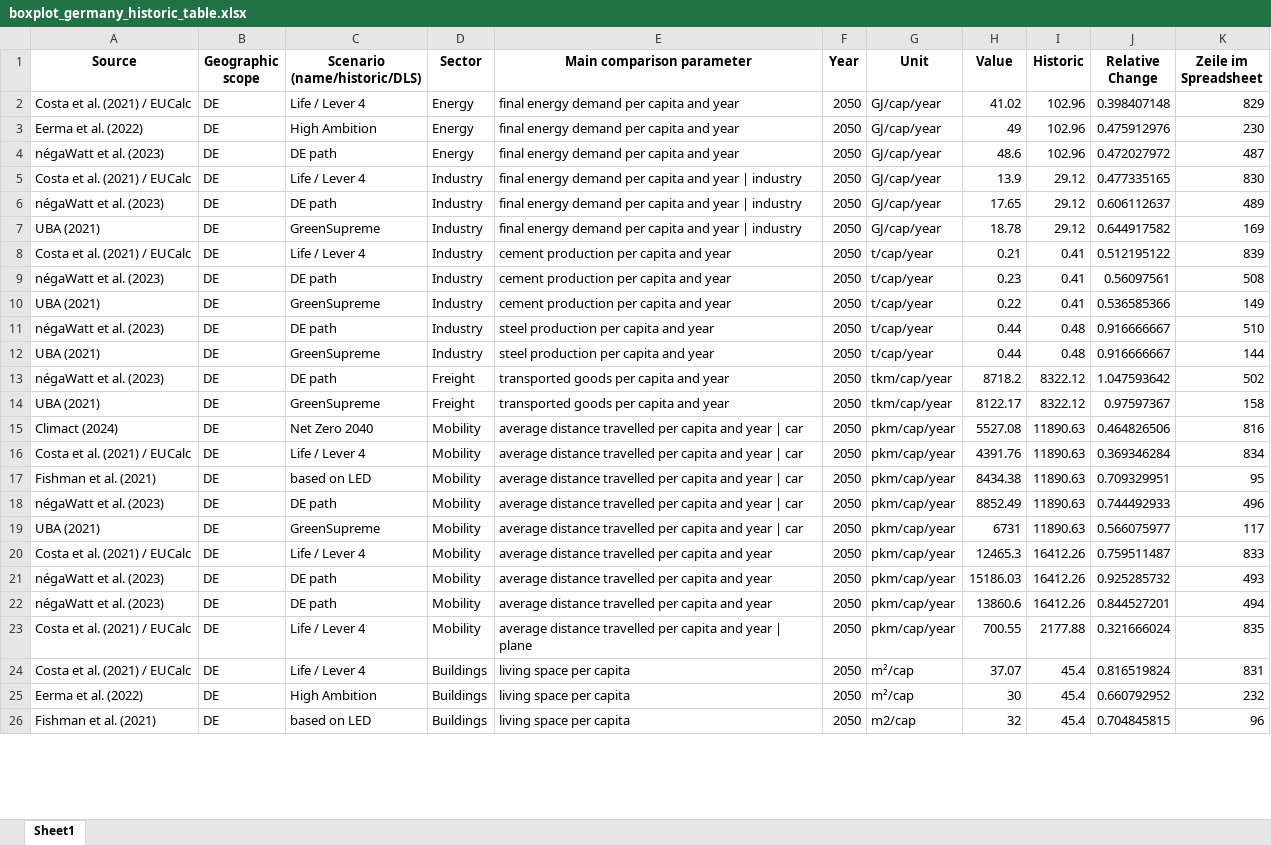
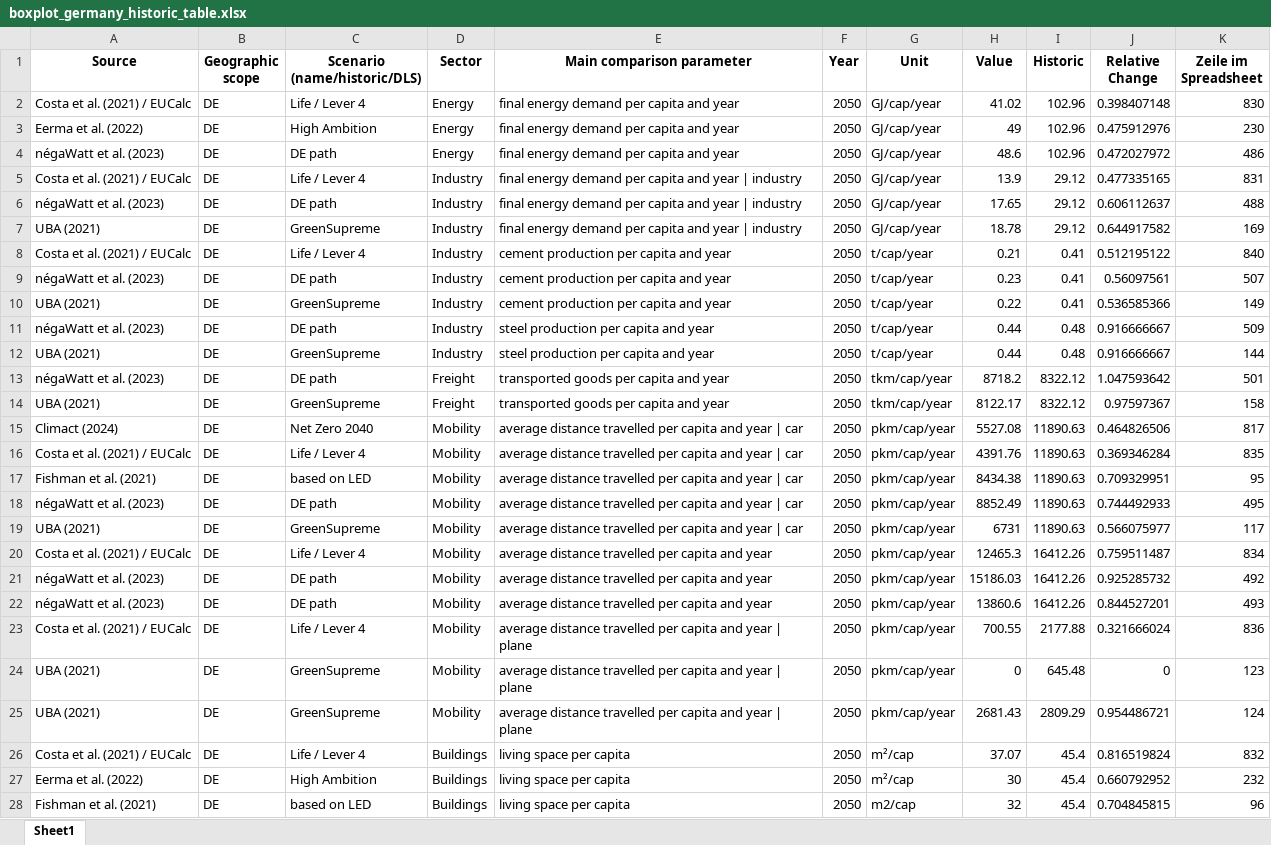
Before and after one commit to celia-burghardt/SufficiencyIndicators_Scenarios, an Excel workbook: output/boxplot_germany_historic_table.xlsx, sheet Sheet1, drawn as a sheet; only a part is shown; values as stored, in another font and other column widths than the file's, no borders; addresses are those after the commit; the diff covers the shown part only; the diff names each change by its address in the sheet, - before the commit and + after, or states it on an @@ line.

```diff
--- a/output/boxplot_germany_historic_table.xlsx (sheet Sheet1)
+++ b/output/boxplot_germany_historic_table.xlsx (sheet Sheet1)
-K2 (Zeile im Spreadsheet): 829
+K2 (Zeile im Spreadsheet): 830
-K4 (Zeile im Spreadsheet): 487
+K4 (Zeile im Spreadsheet): 486
-K5 (Zeile im Spreadsheet): 830
+K5 (Zeile im Spreadsheet): 831
-K6 (Zeile im Spreadsheet): 489
+K6 (Zeile im Spreadsheet): 488
-K8 (Zeile im Spreadsheet): 839
+K8 (Zeile im Spreadsheet): 840
-K9 (Zeile im Spreadsheet): 508
+K9 (Zeile im Spreadsheet): 507
-K11 (Zeile im Spreadsheet): 510
+K11 (Zeile im Spreadsheet): 509
-K13 (Zeile im Spreadsheet): 502
+K13 (Zeile im Spreadsheet): 501
-K15 (Zeile im Spreadsheet): 816
+K15 (Zeile im Spreadsheet): 817
-K16 (Zeile im Spreadsheet): 834
+K16 (Zeile im Spreadsheet): 835
-K18 (Zeile im Spreadsheet): 496
+K18 (Zeile im Spreadsheet): 495
-K20 (Zeile im Spreadsheet): 833
+K20 (Zeile im Spreadsheet): 834
-K21 (Zeile im Spreadsheet): 493
+K21 (Zeile im Spreadsheet): 492
-K22 (Zeile im Spreadsheet): 494
+K22 (Zeile im Spreadsheet): 493
-K23 (Zeile im Spreadsheet): 835
+K23 (Zeile im Spreadsheet): 836
+row 24: UBA (2021) | DE | GreenSupreme | Mobility | average distance travelled per capita and year | plane | 2050 | pkm/cap/year | 0 | 645.48 | 0 | 123
+row 25: UBA (2021) | DE | GreenSupreme | Mobility | average distance travelled per capita and year | plane | 2050 | pkm/cap/year | 2681.43 | 2809.29 | 0.954486721 | 124
-K26 (Zeile im Spreadsheet): 831
+K26 (Zeile im Spreadsheet): 832
```
Also changed, not shown: 3 edited cells elsewhere in this sheet, output/boxplot_dls_table.xlsx, output/boxplot_historic_table.xlsx, 49 other files.
